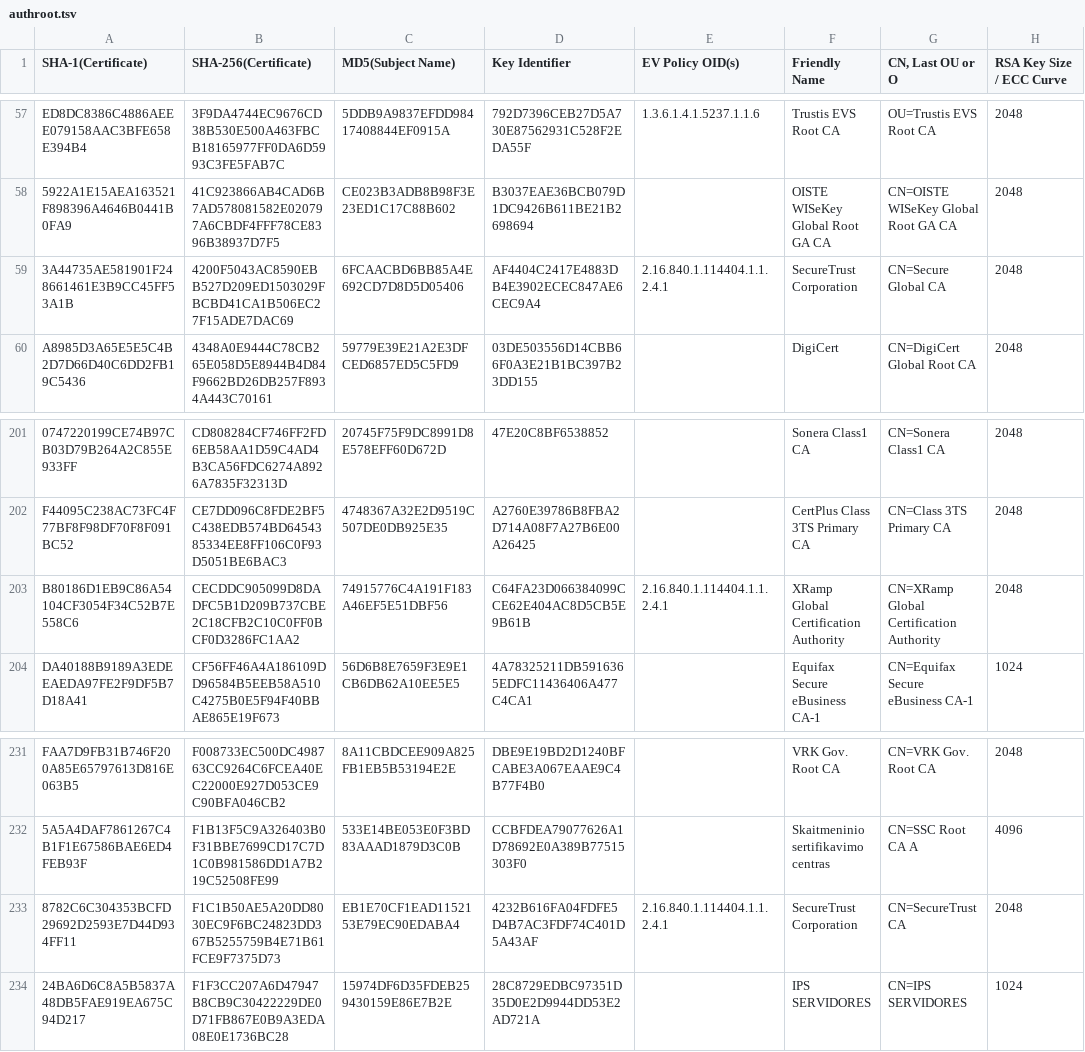
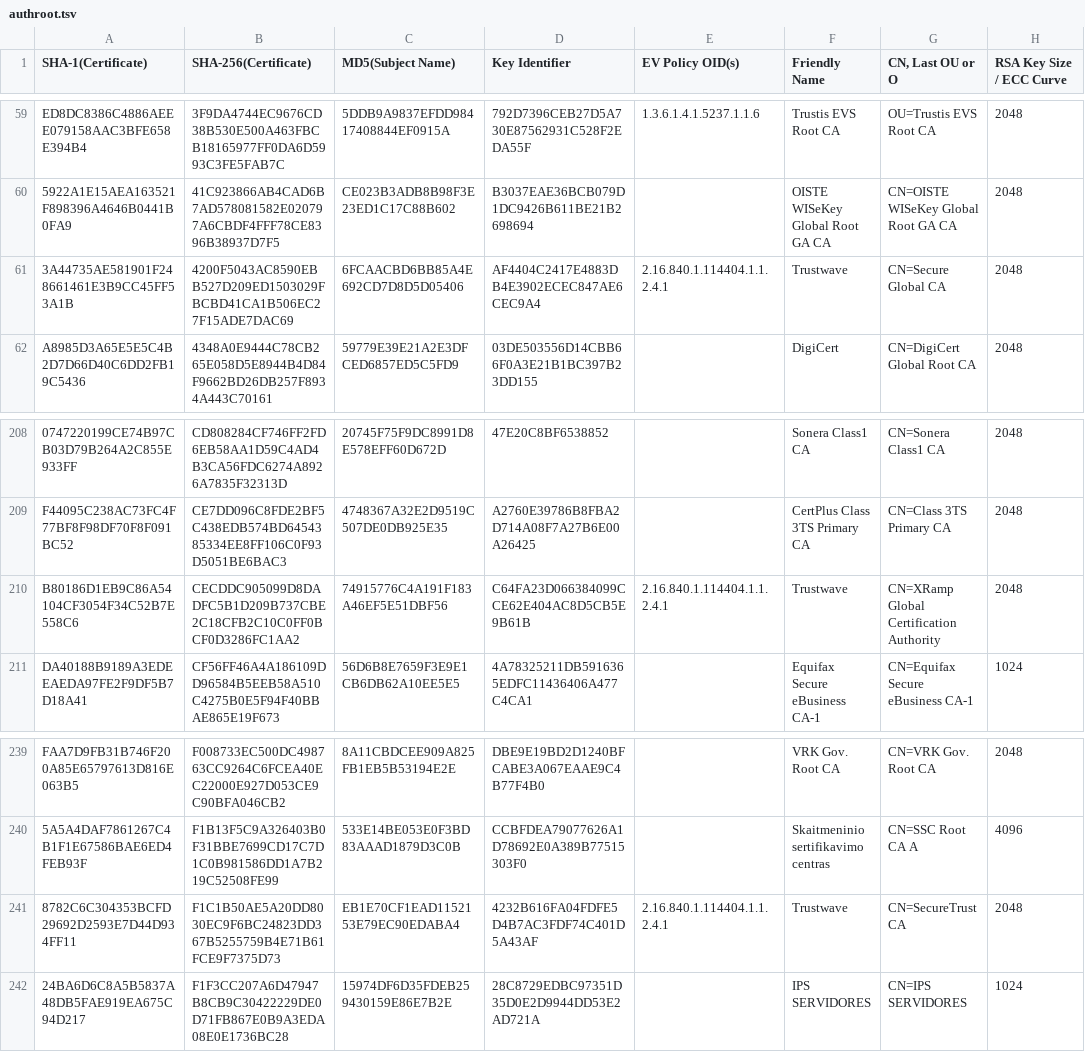
Before and after one commit to robstradling/authroot.stl, a TSV file: authroot.tsv, drawn as a sheet; only a part is shown, gaps mark what is left out; addresses are those after the commit; the diff covers the shown part only; the diff names each change by its address in the sheet, - before the commit and + after, or states it on an @@ line.

```diff
--- a/authroot.tsv
+++ b/authroot.tsv
-F61 (Friendly Name): SecureTrust Corporation
+F61 (Friendly Name): Trustwave
-F210 (Friendly Name): XRamp Global Certification Authority
+F210 (Friendly Name): Trustwave
-F241 (Friendly Name): SecureTrust Corporation
+F241 (Friendly Name): Trustwave
```
Also changed, not shown: 9 added rows, 1 removed row and 2 edited cells elsewhere in this file, 12 other files.
